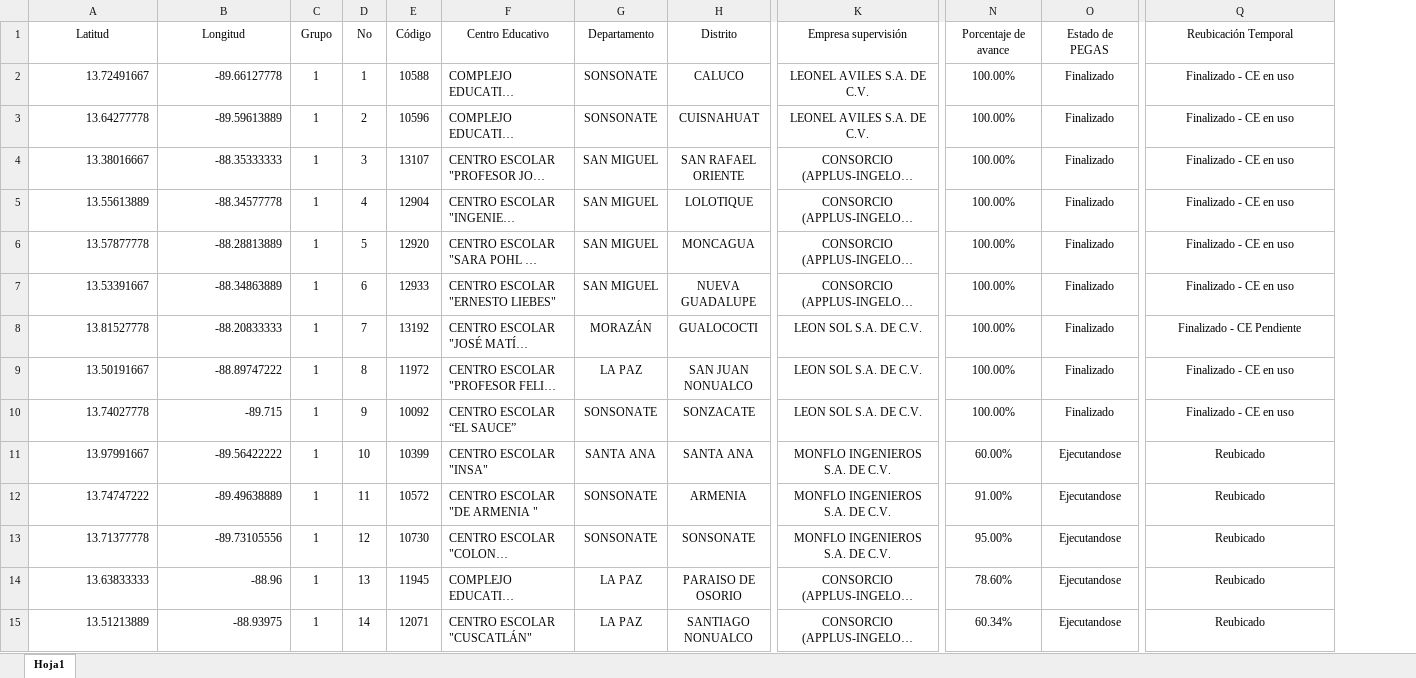
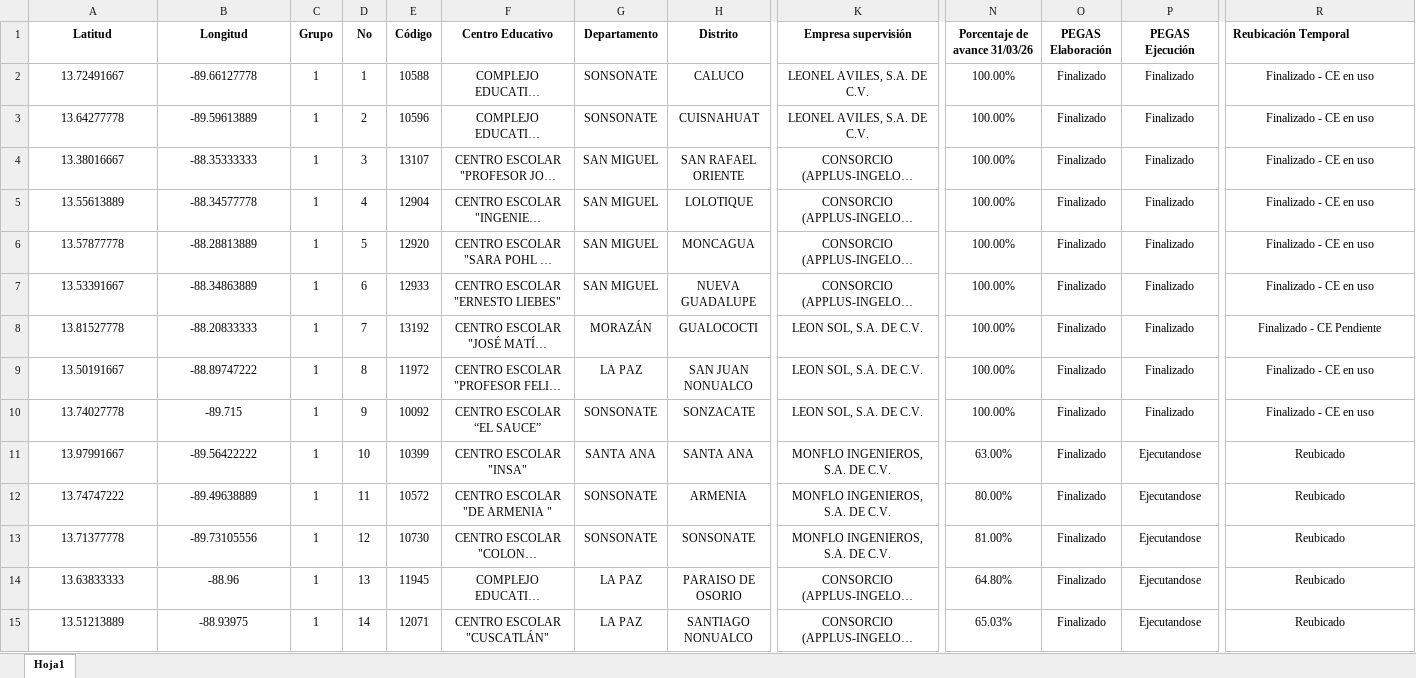
Before and after one commit to mineducyt-bcie-2256/siemas00, an Excel workbook: bdatos_bcie26.xlsx, sheet Hoja1, drawn as a sheet; only a part is shown, gaps mark what is left out; long unchanged cells end in …; values as stored, in another font and other column widths than the file's, no borders; addresses are those after the commit; the diff covers the shown part only; the diff names each change by its address in the sheet, - before the commit and + after, or states it on an @@ line.

Commit message:
Actualizado al 10/04/26
actualizacion de avances, supervisiones, PEGAS

```diff
--- a/bdatos_bcie26.xlsx (sheet Hoja1)
+++ b/bdatos_bcie26.xlsx (sheet Hoja1)
+column O (PEGAS Elaboración), rows 2-15: all Finalizado
-A1:N1 bold: off
+A1:N1 bold: on
-N1: Porcentaje de avance
+N1: Porcentaje de avance 31/03/26
-P1: Estado de PEGAS
+P1: PEGAS Ejecución
-P1:R1 bold: off
+P1:R1 bold: on
-R1 alignment: center
+R1 alignment: left
-A2:B15 alignment: right
+A2:B15 alignment: center
-F2:F15 alignment: left
+F2:F15 alignment: center
-K2:K3 (Empresa supervisión): LEONEL AVILES S.A. DE C.V.
+K2:K3 (Empresa supervisión): LEONEL AVILES, S.A. DE C.V.
-K8:K10 (Empresa supervisión): LEON SOL S.A. DE C.V.
+K8:K10 (Empresa supervisión): LEON SOL, S.A. DE C.V.
-K11:K13 (Empresa supervisión): MONFLO INGENIEROS S.A. DE C.V.
+K11:K13 (Empresa supervisión): MONFLO INGENIEROS, S.A. DE C.V.
-N11 (Porcentaje de avance 31/03/26): 60.00%
+N11 (Porcentaje de avance 31/03/26): 63.00%
-N12 (Porcentaje de avance 31/03/26): 91.00%
+N12 (Porcentaje de avance 31/03/26): 80.00%
-N13 (Porcentaje de avance 31/03/26): 95.00%
+N13 (Porcentaje de avance 31/03/26): 81.00%
-N14 (Porcentaje de avance 31/03/26): 78.60%
+N14 (Porcentaje de avance 31/03/26): 64.80%
-N15 (Porcentaje de avance 31/03/26): 60.34%
+N15 (Porcentaje de avance 31/03/26): 65.03%
```
Also changed, not shown: 265 edited cells and cell formats elsewhere in this sheet.
